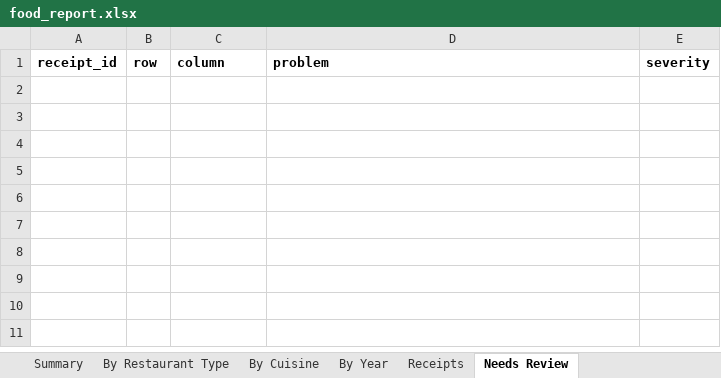
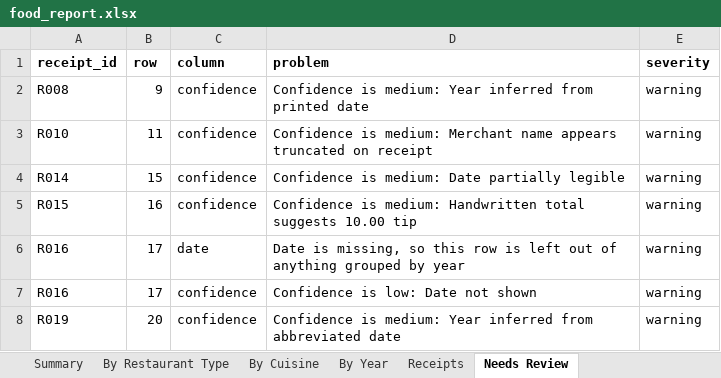
Before and after one commit to CasualLev/receipt-expense-pipeline, an Excel workbook: output/food_report.xlsx, sheet Needs Review, drawn as a sheet; values as stored, in another font and other column widths than the file's, no borders; the diff names each change by its address in the sheet, - before the commit and + after, or states it on an @@ line.

```diff
--- a/output/food_report.xlsx (sheet Needs Review)
+++ b/output/food_report.xlsx (sheet Needs Review)
+row 2: R008 | 9 | confidence | Confidence is medium: Year inferred from printed date | warning
+row 3: R010 | 11 | confidence | Confidence is medium: Merchant name appears truncated on receipt | warning
+row 4: R014 | 15 | confidence | Confidence is medium: Date partially legible | warning
+row 5: R015 | 16 | confidence | Confidence is medium: Handwritten total suggests 10.00 tip | warning
+row 6: R016 | 17 | date | Date is missing, so this row is left out of anything grouped by year | warning
+row 7: R016 | 17 | confidence | Confidence is low: Date not shown | warning
+row 8: R019 | 20 | confidence | Confidence is medium: Year inferred from abbreviated date | warning
```
Also changed, not shown: sheet Receipts, sheet By Cuisine, sheet By Restaurant Type, sheet By Year, sheet Summary, 13 other files.
